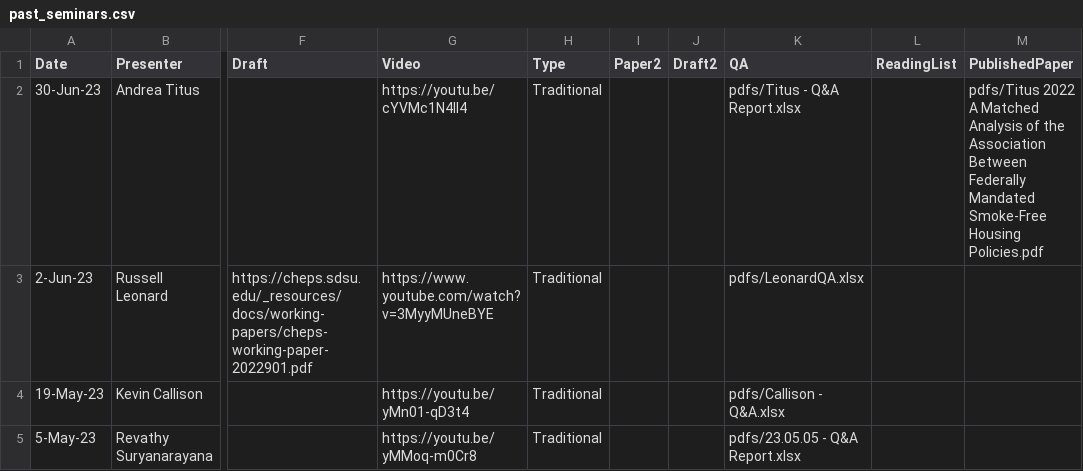
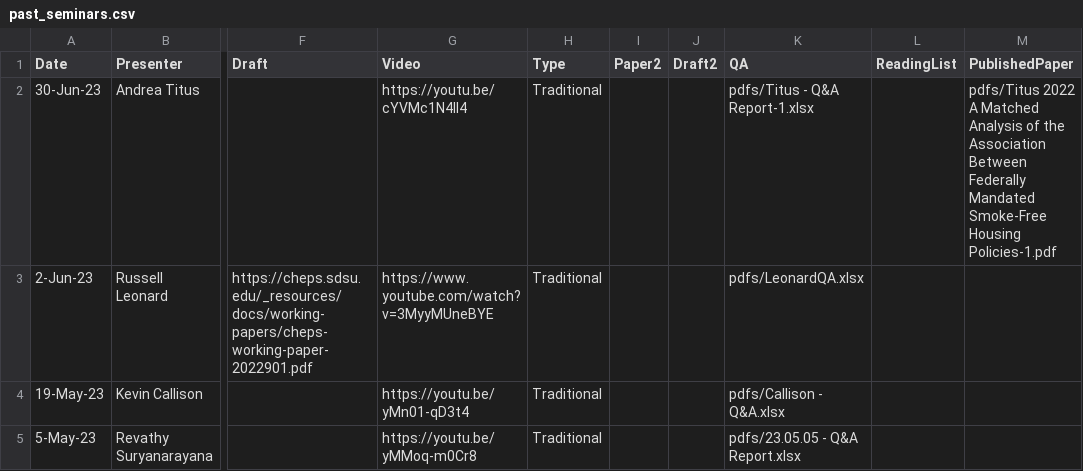
Before and after one commit to ernbilen/test_website_tops, a CSV file: _data/past_seminars.csv, drawn as a sheet; only a part is shown, gaps mark what is left out; the diff names each change by its address in the sheet, - before the commit and + after, or states it on an @@ line.

```diff
--- a/_data/past_seminars.csv
+++ b/_data/past_seminars.csv
-K2 (QA): pdfs/Titus - Q&A Report.xlsx
+K2 (QA): pdfs/Titus - Q&A Report-1.xlsx
-M2 (PublishedPaper): …Smoke-Free Housing Policies.pdf
+M2 (PublishedPaper): …Smoke-Free Housing Policies-1.pdf
```
Also changed, not shown: 2 other files.
